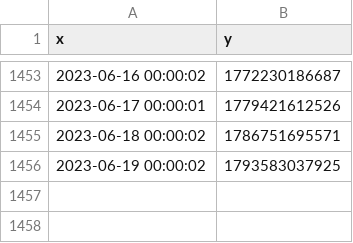
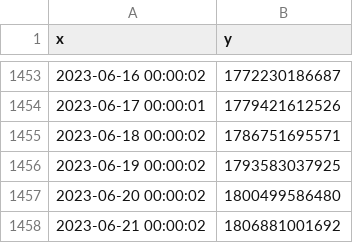
Before and after one commit to MoneyGrass/PnW_Graph_CSV, a CSV file: money/CSV16.csv, drawn as a sheet; only a part is shown, gaps mark what is left out; the diff names each change by its address in the sheet, - before the commit and + after, or states it on an @@ line.

```diff
--- a/money/CSV16.csv
+++ b/money/CSV16.csv
+row 1457: 2023-06-20 00:00:02 | 1800499586480
+row 1458: 2023-06-21 00:00:02 | 1806881001692
```
Also changed, not shown: food/CSV11.csv, manus/CSV13.csv, 15 other files.
